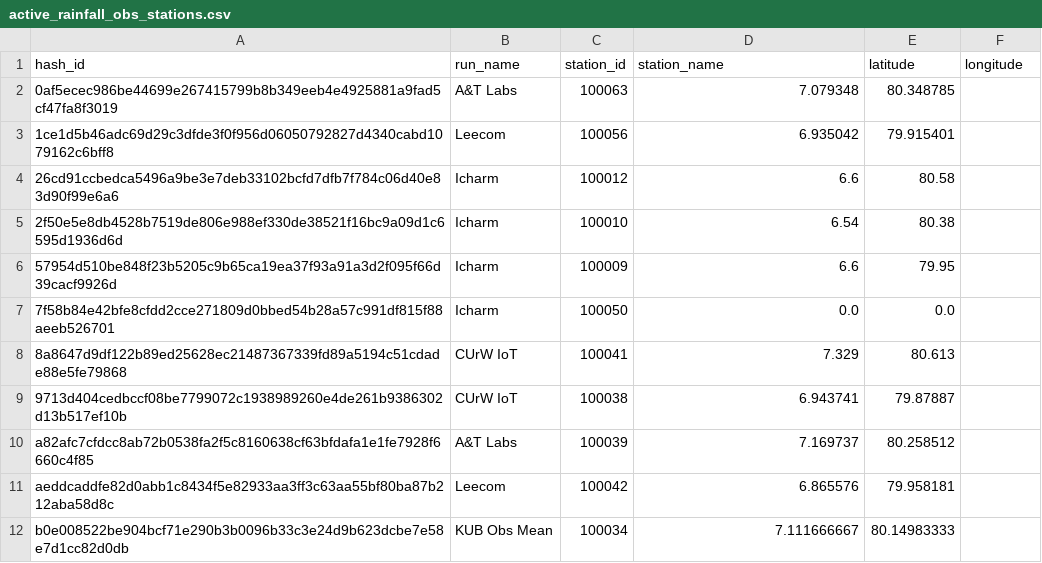
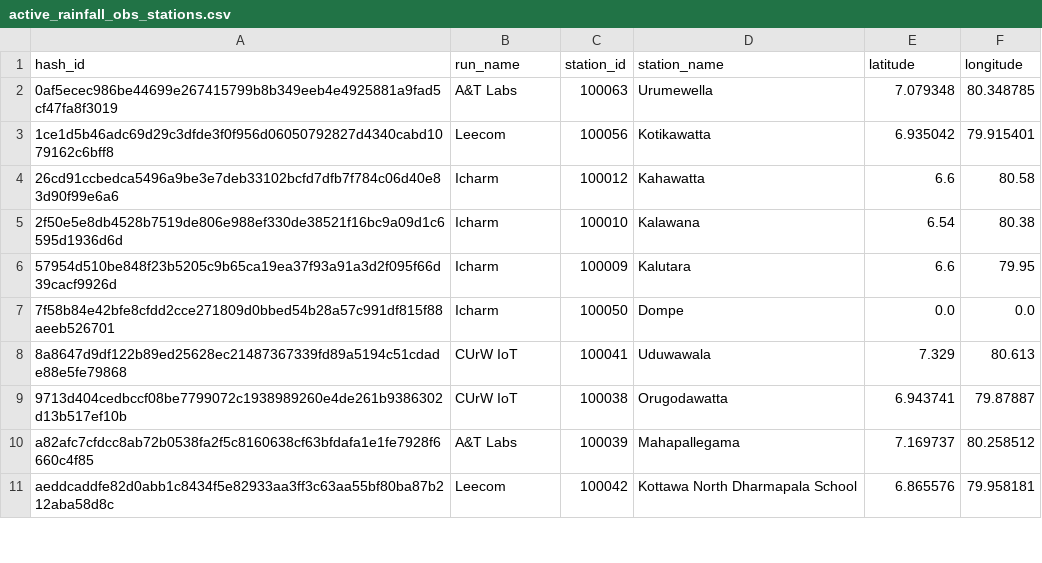
Before and after one commit to shadhini/curw_helpers, a CSV file: stations/obs_stations/active_rainfall_obs_stations.csv, drawn as a sheet; only a part is shown; the diff covers the shown part only.

Commit message:
remove KUB Mean from active rainfall obs stations and regenerate obs-wrf0, flo2d-obs mappings

```diff
--- a/stations/obs_stations/active_rainfall_obs_stations.csv
+++ b/stations/obs_stations/active_rainfall_obs_stations.csv
@@ -1,12 +1,11 @@
 hash_id,run_name,station_id,station_name,latitude,longitude
-0af5ecec986be44699e267415799b8b349eeb4e4925881a9fad5cf47fa8f3019,A&T Labs,100063,7.079348,80.348785
-1ce1d5b46adc69d29c3dfde3f0f956d06050792827d4340cabd1079162c6bff8,Leecom,100056,6.935042,79.915401
-26cd91ccbedca5496a9be3e7deb33102bcfd7dfb7f784c06d40e83d90f99e6a6,Icharm,100012,6.6,80.58
-2f50e5e8db4528b7519de806e988ef330de38521f16bc9a09d1c6595d1936d6d,Icharm,100010,6.54,80.38
-57954d510be848f23b5205c9b65ca19ea37f93a91a3d2f095f66d39cacf9926d,Icharm,100009,6.6,79.95
-7f58b84e42bfe8cfdd2cce271809d0bbed54b28a57c991df815f88aeeb526701,Icharm,100050,0.0,0.0
-8a8647d9df122b89ed25628ec21487367339fd89a5194c51cdade88e5fe79868,CUrW IoT,100041,7.329,80.613
-9713d404cedbccf08be7799072c1938989260e4de261b9386302d13b517ef10b,CUrW IoT,100038,6.943741,79.87887
-a82afc7cfdcc8ab72b0538fa2f5c8160638cf63bfdafa1e1fe7928f6660c4f85,A&T Labs,100039,7.169737,80.258512
-aeddcaddfe82d0abb1c8434f5e82933aa3ff3c63aa55bf80ba87b212aba58d8c,Leecom,100042,6.865576,79.958181
-b0e008522be904bcf71e290b3b0096b33c3e24d9b623dcbe7e58e7d1cc82d0db,KUB Obs Mean,100034,7.111666667,80.14983333
+0af5ecec986be44699e267415799b8b349eeb4e4925881a9fad5cf47fa8f3019,A&T Labs,100063,Urumewella,7.079348,80.348785
+1ce1d5b46adc69d29c3dfde3f0f956d06050792827d4340cabd1079162c6bff8,Leecom,100056,Kotikawatta,6.935042,79.915401
+26cd91ccbedca5496a9be3e7deb33102bcfd7dfb7f784c06d40e83d90f99e6a6,Icharm,100012,Kahawatta,6.6,80.58
+2f50e5e8db4528b7519de806e988ef330de38521f16bc9a09d1c6595d1936d6d,Icharm,100010,Kalawana,6.54,80.38
+57954d510be848f23b5205c9b65ca19ea37f93a91a3d2f095f66d39cacf9926d,Icharm,100009,Kalutara,6.6,79.95
+7f58b84e42bfe8cfdd2cce271809d0bbed54b28a57c991df815f88aeeb526701,Icharm,100050,Dompe,0.0,0.0
+8a8647d9df122b89ed25628ec21487367339fd89a5194c51cdade88e5fe79868,CUrW IoT,100041,Uduwawala,7.329,80.613
+9713d404cedbccf08be7799072c1938989260e4de261b9386302d13b517ef10b,CUrW IoT,100038,Orugodawatta,6.943741,79.87887
+a82afc7cfdcc8ab72b0538fa2f5c8160638cf63bfdafa1e1fe7928f6660c4f85,A&T Labs,100039,Mahapallegama,7.169737,80.258512
+aeddcaddfe82d0abb1c8434f5e82933aa3ff3c63aa55bf80ba87b212aba58d8c,Leecom,100042,Kottawa North Dharmapala School,6.865576,79.958181
```
Also changed, not shown: 21 edited cells elsewhere in this file, 9 other files.
